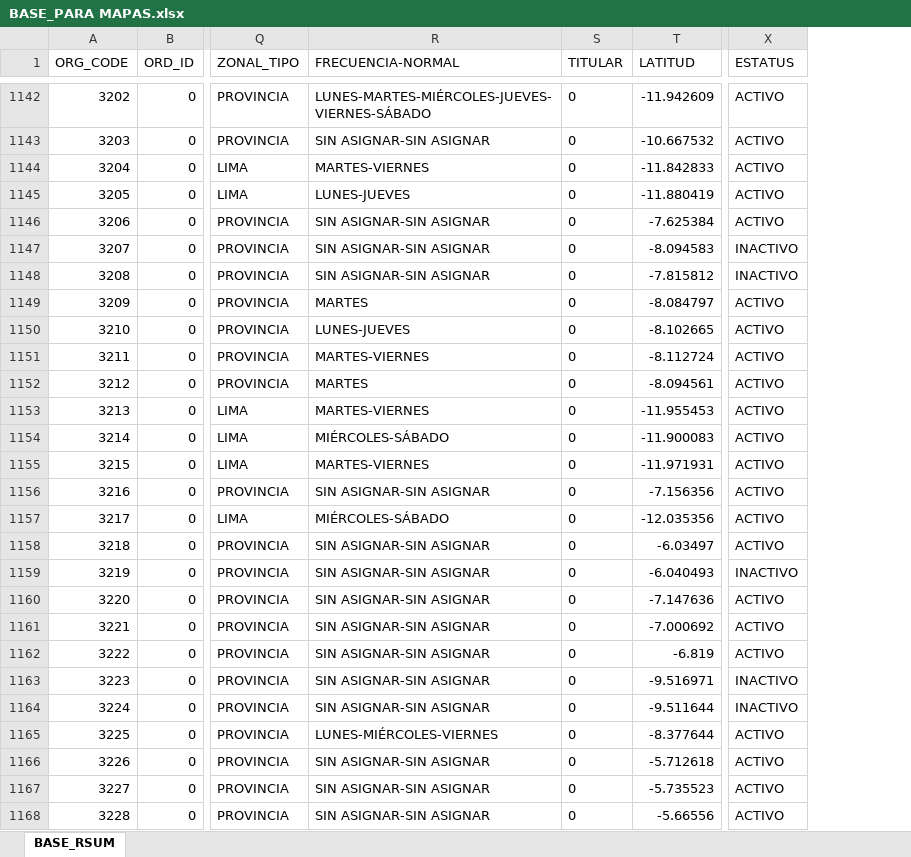
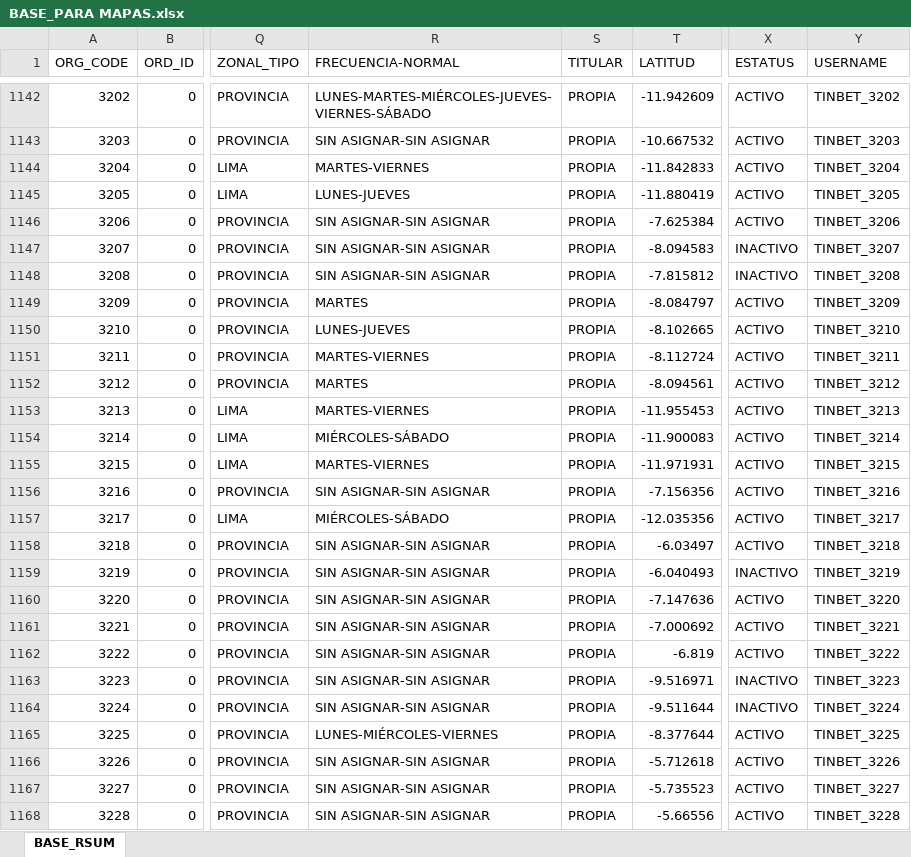
Before and after one commit to Leonardow33/MAPA_RC_INTERACTIVO, an Excel workbook: BASE_PARA MAPAS.xlsx, sheet BASE_RSUM, drawn as a sheet; only a part is shown, gaps mark what is left out; values as stored, in another font and other column widths than the file's, no borders; table styles not drawn; the diff covers the shown part only; the diff names each change by its address in the sheet, - before the commit and + after, or states it on an @@ line.

```diff
--- a/BASE_PARA MAPAS.xlsx (sheet BASE_RSUM)
+++ b/BASE_PARA MAPAS.xlsx (sheet BASE_RSUM)
+column Y (USERNAME), rows 1142-1168: TINBET_3202 | TINBET_3203 | TINBET_3204 | TINBET_3205 | TINBET_3206 | TINBET_3207 | TINBET_3208 | TINBET_3209 | TINBET_3210 | TINBET_3211 | TINBET_3212 | TINBET_3213 | TINBET_3214 | TINBET_3215 | TINBET_3216 | TINBET_3217 | TINBET_3218 | TINBET_3219 | TINBET_3220 | TINBET_3221 | TINBET_3222 | TINBET_3223 | TINBET_3224 | TINBET_3225 | TINBET_3226 | TINBET_3227 | TINBET_3228
-S1142:S1168 (TITULAR): 0
+S1142:S1168 (TITULAR): PROPIA
```
Also changed, not shown: 793 edited cells elsewhere in this sheet, 4 other files.
